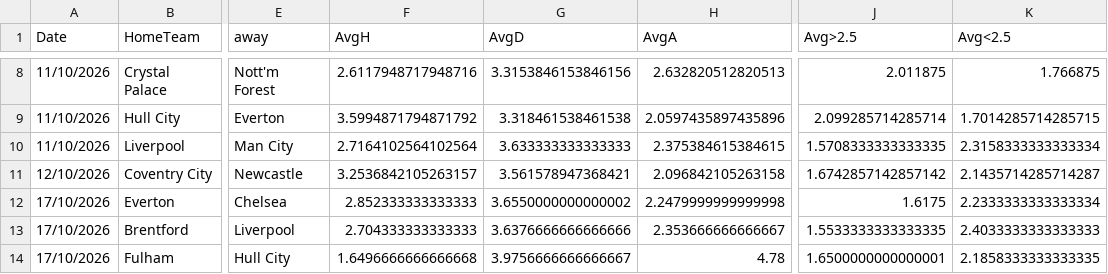
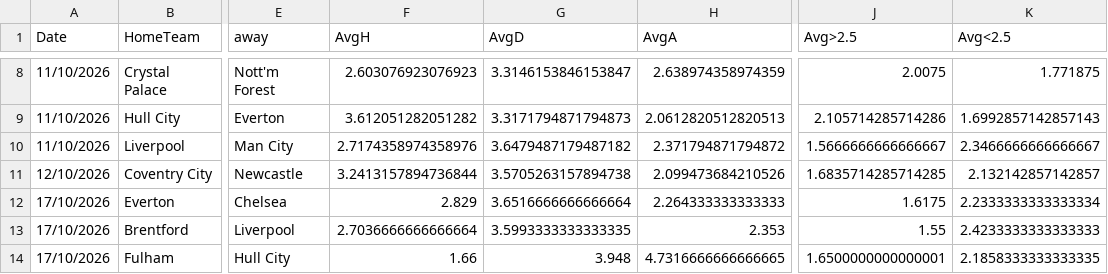
Before and after one commit to cgouilliard8-star/FPL-analyst, a CSV file: data/external/odds_live_2026-27.csv, drawn as a sheet; only a part is shown, gaps mark what is left out; the diff covers the shown part only; the diff names each change by its address in the sheet, - before the commit and + after, or states it on an @@ line.

```diff
--- a/data/external/odds_live_2026-27.csv
+++ b/data/external/odds_live_2026-27.csv
-F8 (AvgH): 2.6117948717948716
+F8 (AvgH): 2.603076923076923
-G8 (AvgD): 3.3153846153846156
+G8 (AvgD): 3.3146153846153847
-H8 (AvgA): 2.632820512820513
+H8 (AvgA): 2.638974358974359
-J8 (Avg>2.5): 2.011875
+J8 (Avg>2.5): 2.0075
-K8 (Avg<2.5): 1.766875
+K8 (Avg<2.5): 1.771875
-F9 (AvgH): 3.5994871794871792
+F9 (AvgH): 3.612051282051282
-G9 (AvgD): 3.318461538461538
+G9 (AvgD): 3.3171794871794873
-H9 (AvgA): 2.0597435897435896
+H9 (AvgA): 2.0612820512820513
-J9 (Avg>2.5): 2.099285714285714
+J9 (Avg>2.5): 2.105714285714286
-K9 (Avg<2.5): 1.7014285714285715
+K9 (Avg<2.5): 1.6992857142857143
-F10 (AvgH): 2.7164102564102564
+F10 (AvgH): 2.7174358974358976
-G10 (AvgD): 3.633333333333333
+G10 (AvgD): 3.6479487179487182
-H10 (AvgA): 2.375384615384615
+H10 (AvgA): 2.371794871794872
-J10 (Avg>2.5): 1.5708333333333335
+J10 (Avg>2.5): 1.5666666666666667
-K10 (Avg<2.5): 2.3158333333333334
+K10 (Avg<2.5): 2.3466666666666667
-F11 (AvgH): 3.2536842105263157
+F11 (AvgH): 3.2413157894736844
-G11 (AvgD): 3.561578947368421
+G11 (AvgD): 3.5705263157894738
-H11 (AvgA): 2.096842105263158
+H11 (AvgA): 2.099473684210526
-J11 (Avg>2.5): 1.6742857142857142
+J11 (Avg>2.5): 1.6835714285714285
-K11 (Avg<2.5): 2.1435714285714287
+K11 (Avg<2.5): 2.132142857142857
-F12 (AvgH): 2.852333333333333
+F12 (AvgH): 2.829
-G12 (AvgD): 3.6550000000000002
+G12 (AvgD): 3.6516666666666664
-H12 (AvgA): 2.2479999999999998
+H12 (AvgA): 2.264333333333333
-F13 (AvgH): 2.704333333333333
+F13 (AvgH): 2.7036666666666664
-G13 (AvgD): 3.6376666666666666
+G13 (AvgD): 3.5993333333333335
-H13 (AvgA): 2.353666666666667
+H13 (AvgA): 2.353
-J13 (Avg>2.5): 1.5533333333333335
+J13 (Avg>2.5): 1.55
-K13 (Avg<2.5): 2.4033333333333333
+K13 (Avg<2.5): 2.4233333333333333
-F14 (AvgH): 1.6496666666666668
+F14 (AvgH): 1.66
-G14 (AvgD): 3.9756666666666667
+G14 (AvgD): 3.948
-H14 (AvgA): 4.78
+H14 (AvgA): 4.7316666666666665
```
Also changed, not shown: 48 edited cells elsewhere in this file, data/external/core_insights_2026-27.csv, 2 other files.
